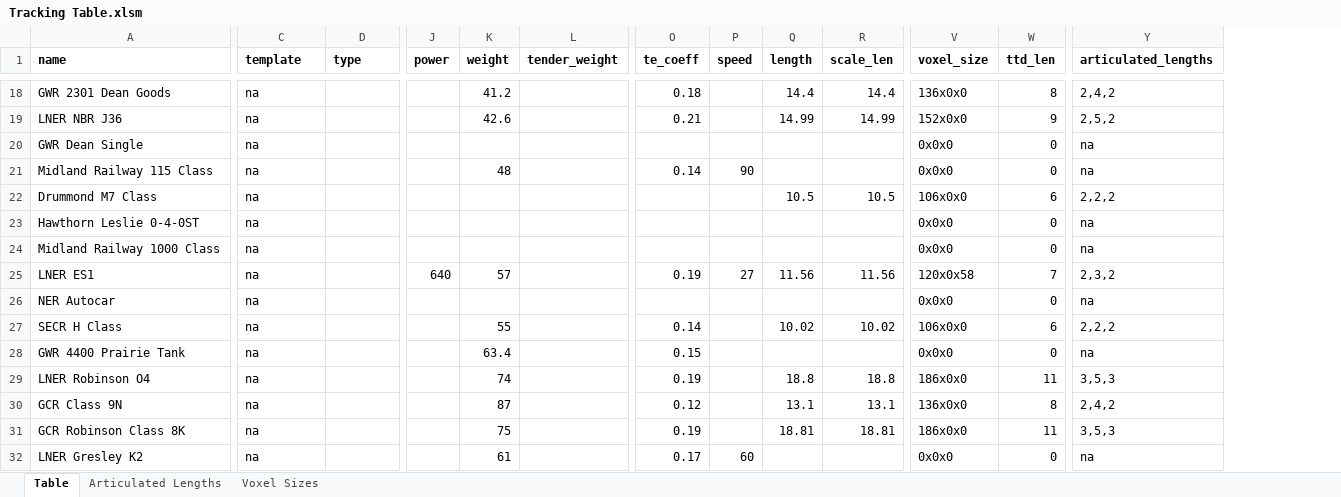
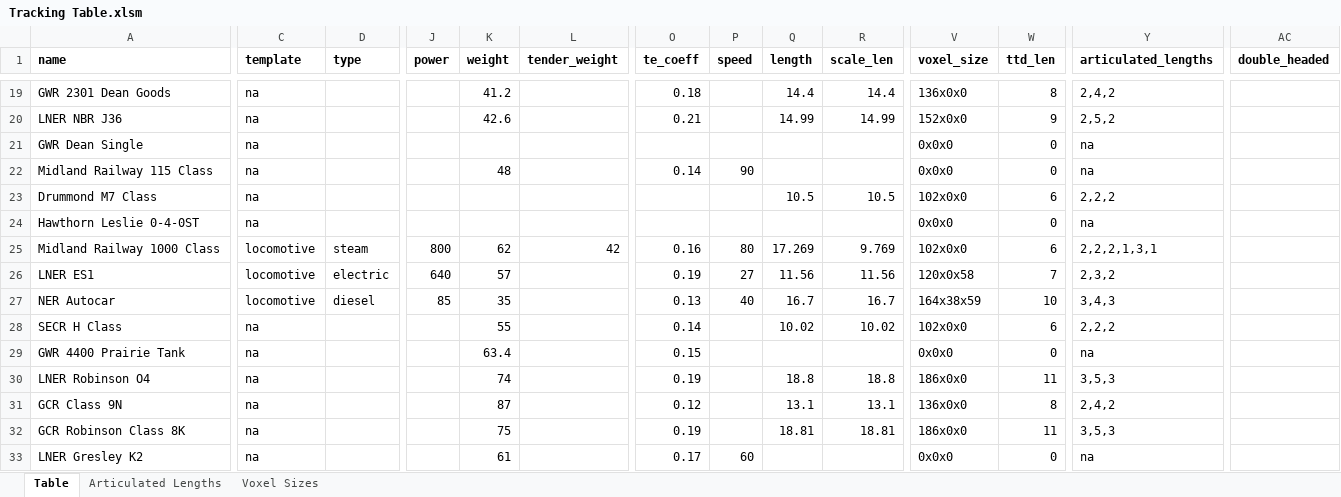
Before and after one commit to mattkimber/timberwolfs_trains, an Excel workbook: Tracking Table.xlsm, sheet Table, drawn as a sheet; only a part is shown, gaps mark what is left out; values as stored, in another font and other column widths than the file's, no borders; addresses are those after the commit; the diff covers the shown part only; the diff names each change by its address in the sheet, - before the commit and + after, or states it on an @@ line.

```diff
--- a/Tracking Table.xlsm (sheet Table)
+++ b/Tracking Table.xlsm (sheet Table)
+column AC (double_headed), empty
-V23 (voxel_size): 106x0x0
+V23 (voxel_size): 102x0x0
-C25:C27 (template): na
+C25:C27 (template): locomotive
-D25 (type): (empty)
+D25 (type): steam
-J25 (power): (empty)
+J25 (power): 800
-K25 (weight): (empty)
+K25 (weight): 62
-L25 (tender_weight): (empty)
+L25 (tender_weight): 42
-O25 (te_coeff): (empty)
+O25 (te_coeff): 0.16
-P25 (speed): (empty)
+P25 (speed): 80
-Q25 (length): (empty)
+Q25 (length): 17.269
-R25 (scale_len): (empty)
+R25 (scale_len): 9.769
-V25 (voxel_size): 0x0x0
+V25 (voxel_size): 102x0x0
-W25 (ttd_len): 0
+W25 (ttd_len): 6
-Y25 (articulated_lengths): na
+Y25 (articulated_lengths): 2,2,2,1,3,1
-D26 (type): (empty)
+D26 (type): electric
-D27 (type): (empty)
+D27 (type): diesel
-J27 (power): (empty)
+J27 (power): 85
-K27 (weight): (empty)
+K27 (weight): 35
-O27 (te_coeff): (empty)
+O27 (te_coeff): 0.13
-P27 (speed): (empty)
+P27 (speed): 40
-Q27 (length): (empty)
+Q27 (length): 16.7
-R27 (scale_len): (empty)
+R27 (scale_len): 16.7
-V27 (voxel_size): 0x0x0
+V27 (voxel_size): 164x38x59
-W27 (ttd_len): 0
+W27 (ttd_len): 10
-Y27 (articulated_lengths): na
+Y27 (articulated_lengths): 3,4,3
-V28 (voxel_size): 106x0x0
+V28 (voxel_size): 102x0x0
```
Also changed, not shown: 1 added row and 29 edited cells elsewhere in this sheet, sheet Voxel Sizes, formulas that keep their value, 15 other files.
